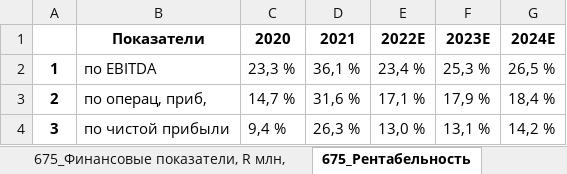
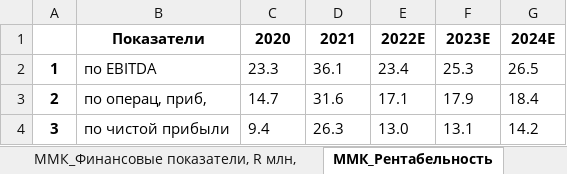
Before and after one commit to freekode1ko/FinGigaChat, an Excel workbook: sources/tables/companies.xlsx, sheet ММК_Рентабельность, drawn as a sheet; values as stored, in another font and other column widths than the file's, no borders; the diff names each change by its address in the sheet, - before the commit and + after, or states it on an @@ line.

```diff
--- a/sources/tables/companies.xlsx (sheet ММК_Рентабельность)
+++ b/sources/tables/companies.xlsx (sheet ММК_Рентабельность)
-sheet tab: 675_Финансовые показатели, R млн,
+sheet tab: ММК_Финансовые показатели, R млн,
-sheet tab: 675_Рентабельность
+sheet tab: ММК_Рентабельность
-C2: 23,3 %
+C2: 23.3
-D2: 36,1 %
+D2: 36.1
-E2: 23,4 %
+E2: 23.4
-F2: 25,3 %
+F2: 25.3
-G2: 26,5 %
+G2: 26.5
-C3: 14,7 %
+C3: 14.7
-D3: 31,6 %
+D3: 31.6
-E3: 17,1 %
+E3: 17.1
-F3: 17,9 %
+F3: 17.9
-G3: 18,4 %
+G3: 18.4
-C4: 9,4 %
+C4: 9.4
-D4: 26,3 %
+D4: 26.3
-E4: 13,0 %
+E4: 13.0
-F4: 13,1 %
+F4: 13.1
-G4: 14,2 %
+G4: 14.2
```
Also changed, not shown: sheet Полюс_Коэффициенты, sheet Полюс_Рост, sheet Полюс_Рентабельность, sheet Полюс_Финансовые показатели, R млн,, sheet Полиметалл_Коэффициенты, sheet Северсталь_Коэффициенты, 12 more sheets, other sheet tabs, sources/tables/bonds.xlsx, sources/tables/eco.xlsx, 6 other files.
